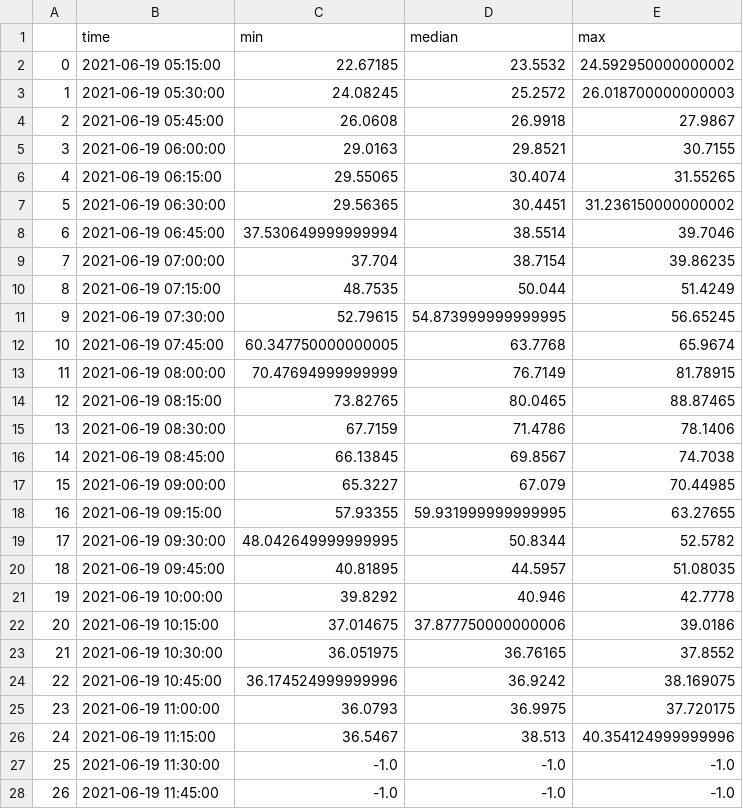
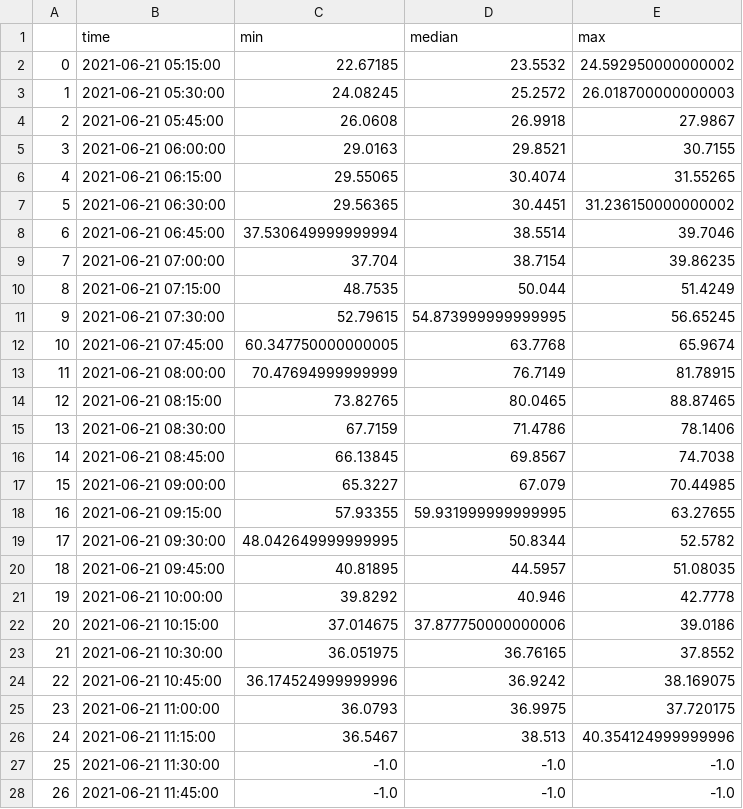
Before and after one commit to KeithAnshilo/Adaptive_Coordination_Plots, a CSV file: data/50/data/output_AM.csv, drawn as a sheet; only a part is shown; the diff covers the shown part only.

```diff
--- a/data/50/data/output_AM.csv
+++ b/data/50/data/output_AM.csv
@@ -1,28 +1,28 @@
 ,time,min,median,max
-0,2021-06-19 05:15:00,22.67185,23.5532,24.592950000000002
-1,2021-06-19 05:30:00,24.08245,25.2572,26.018700000000003
-2,2021-06-19 05:45:00,26.0608,26.9918,27.9867
-3,2021-06-19 06:00:00,29.0163,29.8521,30.7155
-4,2021-06-19 06:15:00,29.55065,30.4074,31.55265
-5,2021-06-19 06:30:00,29.56365,30.4451,31.236150000000002
-6,2021-06-19 06:45:00,37.530649999999994,38.5514,39.7046
-7,2021-06-19 07:00:00,37.704,38.7154,39.86235
-8,2021-06-19 07:15:00,48.7535,50.044,51.4249
-9,2021-06-19 07:30:00,52.79615,54.873999999999995,56.65245
-10,2021-06-19 07:45:00,60.347750000000005,63.7768,65.9674
-11,2021-06-19 08:00:00,70.47694999999999,76.7149,81.78915
-12,2021-06-19 08:15:00,73.82765,80.0465,88.87465
-13,2021-06-19 08:30:00,67.7159,71.4786,78.1406
-14,2021-06-19 08:45:00,66.13845,69.8567,74.7038
-15,2021-06-19 09:00:00,65.3227,67.079,70.44985
-16,2021-06-19 09:15:00,57.93355,59.931999999999995,63.27655
-17,2021-06-19 09:30:00,48.042649999999995,50.8344,52.5782
-18,2021-06-19 09:45:00,40.81895,44.5957,51.08035
-19,2021-06-19 10:00:00,39.8292,40.946,42.7778
-20,2021-06-19 10:15:00,37.014675,37.877750000000006,39.0186
-21,2021-06-19 10:30:00,36.051975,36.76165,37.8552
-22,2021-06-19 10:45:00,36.174524999999996,36.9242,38.169075
-23,2021-06-19 11:00:00,36.0793,36.9975,37.720175
-24,2021-06-19 11:15:00,36.5467,38.513,40.354124999999996
-25,2021-06-19 11:30:00,-1.0,-1.0,-1.0
-26,2021-06-19 11:45:00,-1.0,-1.0,-1.0
+0,2021-06-21 05:15:00,22.67185,23.5532,24.592950000000002
+1,2021-06-21 05:30:00,24.08245,25.2572,26.018700000000003
+2,2021-06-21 05:45:00,26.0608,26.9918,27.9867
+3,2021-06-21 06:00:00,29.0163,29.8521,30.7155
+4,2021-06-21 06:15:00,29.55065,30.4074,31.55265
+5,2021-06-21 06:30:00,29.56365,30.4451,31.236150000000002
+6,2021-06-21 06:45:00,37.530649999999994,38.5514,39.7046
+7,2021-06-21 07:00:00,37.704,38.7154,39.86235
+8,2021-06-21 07:15:00,48.7535,50.044,51.4249
+9,2021-06-21 07:30:00,52.79615,54.873999999999995,56.65245
+10,2021-06-21 07:45:00,60.347750000000005,63.7768,65.9674
+11,2021-06-21 08:00:00,70.47694999999999,76.7149,81.78915
+12,2021-06-21 08:15:00,73.82765,80.0465,88.87465
+13,2021-06-21 08:30:00,67.7159,71.4786,78.1406
+14,2021-06-21 08:45:00,66.13845,69.8567,74.7038
+15,2021-06-21 09:00:00,65.3227,67.079,70.44985
+16,2021-06-21 09:15:00,57.93355,59.931999999999995,63.27655
+17,2021-06-21 09:30:00,48.042649999999995,50.8344,52.5782
+18,2021-06-21 09:45:00,40.81895,44.5957,51.08035
+19,2021-06-21 10:00:00,39.8292,40.946,42.7778
+20,2021-06-21 10:15:00,37.014675,37.877750000000006,39.0186
+21,2021-06-21 10:30:00,36.051975,36.76165,37.8552
+22,2021-06-21 10:45:00,36.174524999999996,36.9242,38.169075
+23,2021-06-21 11:00:00,36.0793,36.9975,37.720175
+24,2021-06-21 11:15:00,36.5467,38.513,40.354124999999996
+25,2021-06-21 11:30:00,-1.0,-1.0,-1.0
+26,2021-06-21 11:45:00,-1.0,-1.0,-1.0
```
Also changed, not shown: 23 edited cells elsewhere in this file, data/50/data/output_NN.csv, 22 other files.
